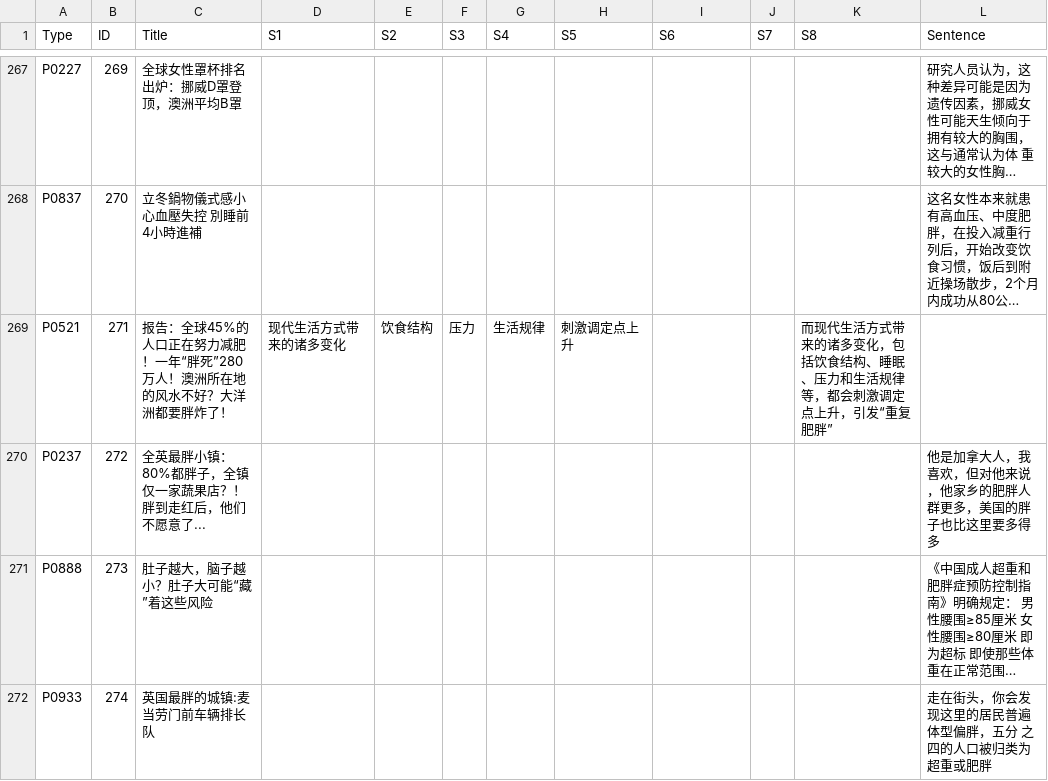
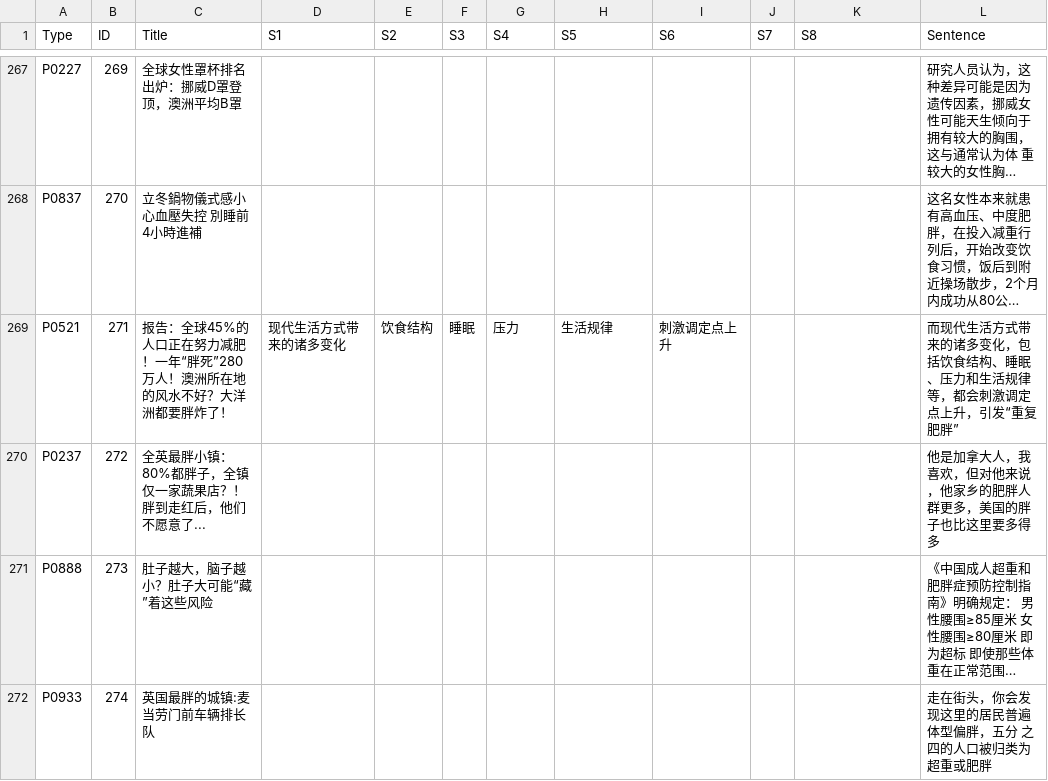
Before and after one commit to Yixi-Yeeshe/obesity-causes-coding, a CSV file: obesity causes.csv, drawn as a sheet; only a part is shown, gaps mark what is left out; long unchanged cells end in …; the diff names each change by its address in the sheet, - before the commit and + after, or states it on an @@ line.

Commit message:
Add files via upload

```diff
--- a/obesity causes.csv
+++ b/obesity causes.csv
-F269 (S3): 压力
+F269 (S3): 睡眠
-G269 (S4): 生活规律
+G269 (S4): 压力
-H269 (S5): 刺激调定点上升
+H269 (S5): 生活规律
-I269 (S6): (empty)
+I269 (S6): 刺激调定点上升
-K269 (S8): 而现代生活方式带来的诸多变化，包括饮食结构、睡眠、压力和生活规律等，都会刺激调定点上升，引发“重复肥胖”
+K269 (S8): (empty)
-L269 (Sentence): (empty)
+L269 (Sentence): 而现代生活方式带来的诸多变化，包括饮食结构、睡眠、压力和生活规律等，都会刺激调定点上升，引发“重复肥胖”
```
